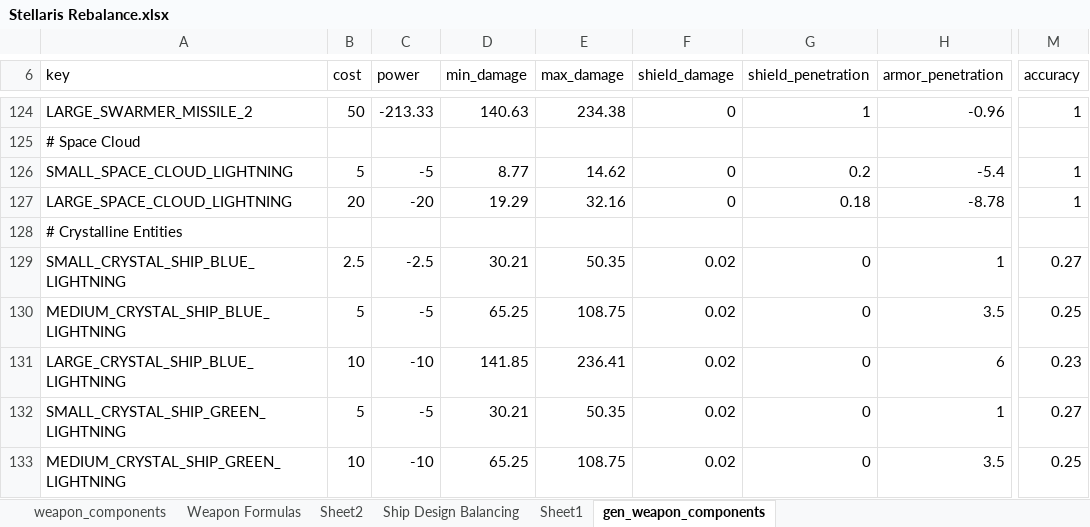
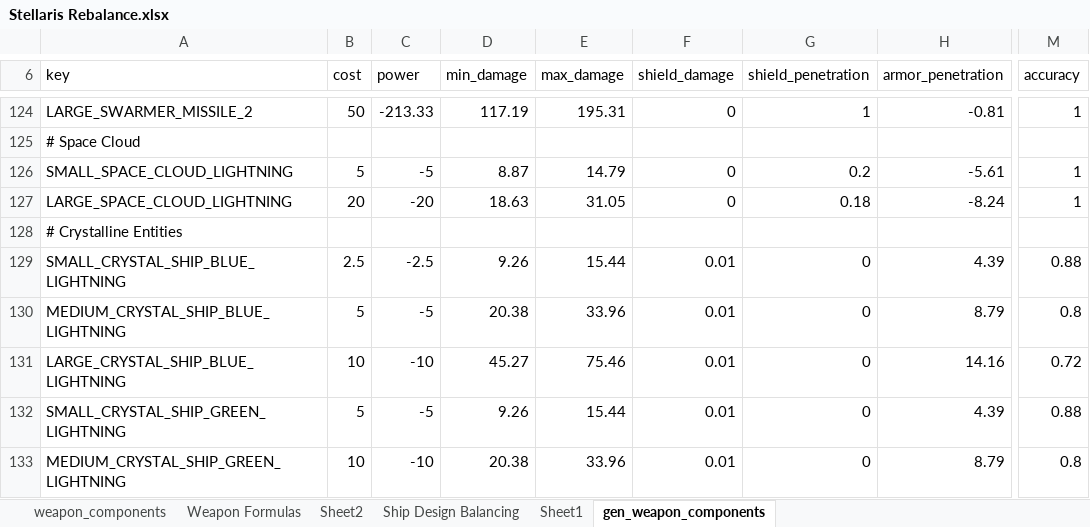
Before and after one commit to sdrasmu12/SymmetricalWarfare, an Excel workbook: Stellaris Rebalance.xlsx, sheet gen_weapon_components, drawn as a sheet; only a part is shown, gaps mark what is left out; values as stored, in another font and other column widths than the file's, no borders; the diff covers the shown part only; the diff names each change by its address in the sheet, - before the commit and + after, or states it on an @@ line.

Commit message:
rebalanced weapons with recursive accuracy calculation

```diff
--- a/Stellaris Rebalance.xlsx (sheet gen_weapon_components)
+++ b/Stellaris Rebalance.xlsx (sheet gen_weapon_components)
-D124 (min_damage): 140.63
+D124 (min_damage): 117.19
-E124 (max_damage): 234.38
+E124 (max_damage): 195.31
-H124 (armor_penetration): -0.96
+H124 (armor_penetration): -0.81
-D126 (min_damage): 8.77
+D126 (min_damage): 8.87
-E126 (max_damage): 14.62
+E126 (max_damage): 14.79
-H126 (armor_penetration): -5.4
+H126 (armor_penetration): -5.61
-D127 (min_damage): 19.29
+D127 (min_damage): 18.63
-E127 (max_damage): 32.16
+E127 (max_damage): 31.05
-H127 (armor_penetration): -8.78
+H127 (armor_penetration): -8.24
-D129 (min_damage): 30.21
+D129 (min_damage): 9.26
-E129 (max_damage): 50.35
+E129 (max_damage): 15.44
-F129:F133 (shield_damage): 0.02
+F129:F133 (shield_damage): 0.01
-H129 (armor_penetration): 1
+H129 (armor_penetration): 4.39
-M129 (accuracy): 0.27
+M129 (accuracy): 0.88
-D130 (min_damage): 65.25
+D130 (min_damage): 20.38
-E130 (max_damage): 108.75
+E130 (max_damage): 33.96
-H130 (armor_penetration): 3.5
+H130 (armor_penetration): 8.79
-M130 (accuracy): 0.25
+M130 (accuracy): 0.8
-D131 (min_damage): 141.85
+D131 (min_damage): 45.27
-E131 (max_damage): 236.41
+E131 (max_damage): 75.46
-H131 (armor_penetration): 6
+H131 (armor_penetration): 14.16
-M131 (accuracy): 0.23
+M131 (accuracy): 0.72
-D132 (min_damage): 30.21
+D132 (min_damage): 9.26
-E132 (max_damage): 50.35
+E132 (max_damage): 15.44
-H132 (armor_penetration): 1
+H132 (armor_penetration): 4.39
-M132 (accuracy): 0.27
+M132 (accuracy): 0.88
-D133 (min_damage): 65.25
+D133 (min_damage): 20.38
-E133 (max_damage): 108.75
+E133 (max_damage): 33.96
-H133 (armor_penetration): 3.5
+H133 (armor_penetration): 8.79
-M133 (accuracy): 0.25
+M133 (accuracy): 0.8
```
Also changed, not shown: 481 edited cells elsewhere in this sheet, sheet Weapon Formulas, sheet Ship Design Balancing, formulas that keep their value, charts or pictures, 2 other files.
